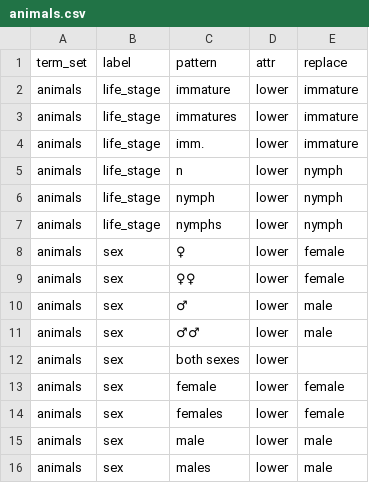
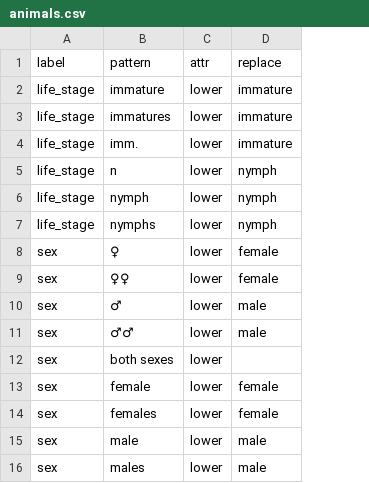
Before and after one commit to rafelafrance/traiter, a CSV file: traiter/pylib/vocabulary/animals.csv, drawn as a sheet; the diff names each change by its address in the sheet, - before the commit and + after, or states it on an @@ line.

```diff
--- a/traiter/pylib/vocabulary/animals.csv
+++ b/traiter/pylib/vocabulary/animals.csv
-column A (term_set), rows 2-16: all animals
```
Also changed, not shown: traiter/pylib/vocabulary/colors.csv, traiter/pylib/vocabulary/insect_anatomy.csv, 8 other files.
